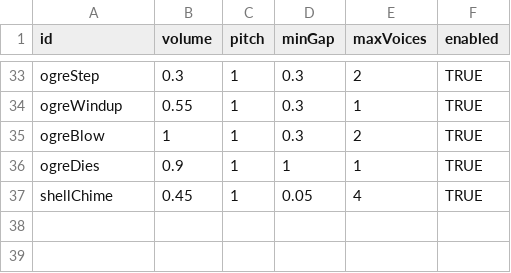
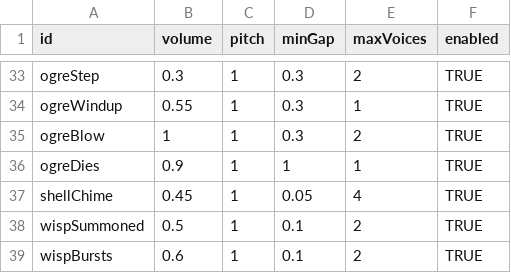
Before and after one commit to 11ofirk-debug/Broceliande, a CSV file: data/sounds.csv, drawn as a sheet; only a part is shown, gaps mark what is left out.

```diff
--- a/data/sounds.csv
+++ b/data/sounds.csv
@@ -37 +37,3 @@ ogreDies,0.9,1,1,1,TRUE
 shellChime,0.45,1,0.05,4,TRUE
+wispSummoned,0.5,1,0.1,2,TRUE
+wispBursts,0.6,1,0.1,2,TRUE
```
